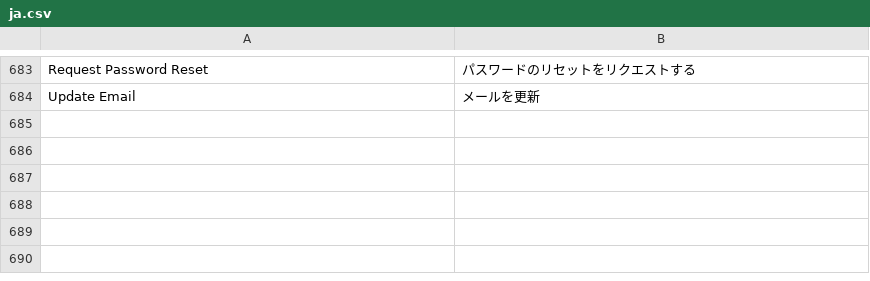
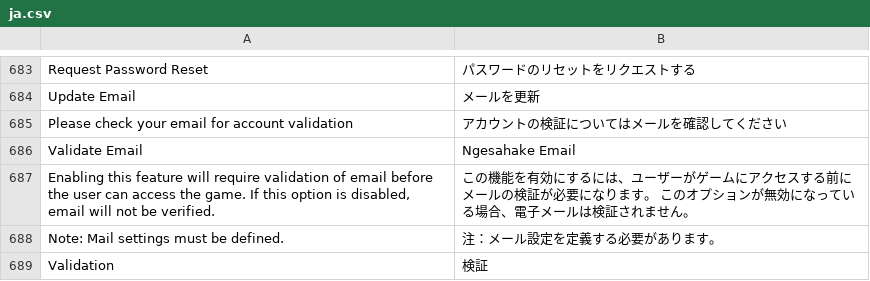
Before and after one commit to moloch--/RootTheBox, a CSV file: locale/ja.csv, drawn as a sheet; only a part is shown, gaps mark what is left out; the diff names each change by its address in the sheet, - before the commit and + after, or states it on an @@ line.

```diff
--- a/locale/ja.csv
+++ b/locale/ja.csv
+row 685: Please check your email for account validation | アカウントの検証についてはメールを確認してください
+row 686: Validate Email | Ngesahake Email
+row 687: Enabling this feature will require validation of email before the user can access the game. If this option is disabled, email will not be verified. | この機能を有効にするには、ユーザーがゲームにアクセスする前にメールの検証が必要になります。 このオプションが無効になっている場合、電子メールは検証されません。
+row 688: Note: Mail settings must be defined. | 注：メール設定を定義する必要があります。
+row 689: Validation | 検証
```
Also changed, not shown: locale/ar.csv, locale/bn.csv, 27 other files.
